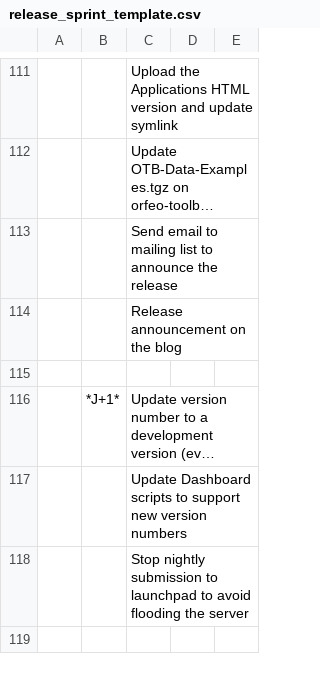
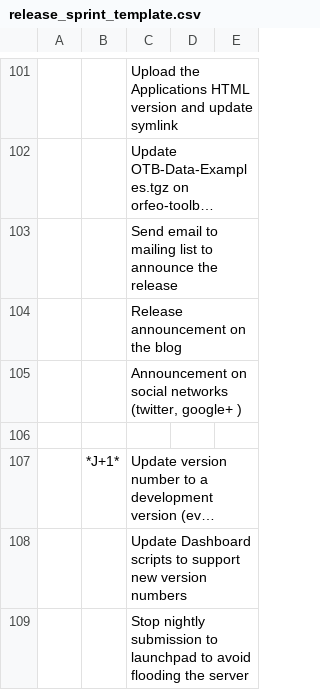
Before and after one commit to orfeotoolbox/OTB-DevUtils, a CSV file: Scripts/release_sprint_template.csv, drawn as a sheet; only a part is shown, gaps mark what is left out; the shorter side is filled out with more unchanged rows; long unchanged cells end in …; the diff covers the shown part only; the diff names each change by its address in the sheet, - before the commit and + after, or states it on an @@ line.

```diff
--- a/Scripts/release_sprint_template.csv
+++ b/Scripts/release_sprint_template.csv
+row 105:  |  | Announcement on social networks (twitter, google+ )
```
Also changed, not shown: 5 added rows, 12 removed rows and 9 edited cells elsewhere in this file.
